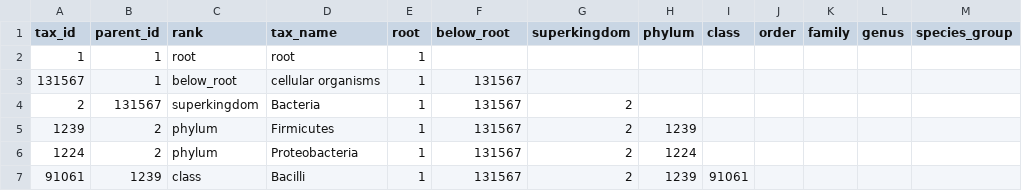
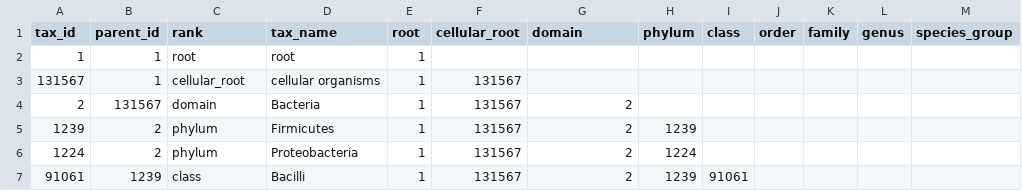
Before and after one commit to fhcrc/taxtastic, a CSV file: testfiles/lactobacillus2-0.2.refpkg/taxtable.csv, drawn as a sheet; only a part is shown; the diff names each change by its address in the sheet, - before the commit and + after, or states it on an @@ line.

```diff
--- a/testfiles/lactobacillus2-0.2.refpkg/taxtable.csv
+++ b/testfiles/lactobacillus2-0.2.refpkg/taxtable.csv
-F1: below_root
+F1: cellular_root
-G1: superkingdom
+G1: domain
-C3 (rank): below_root
+C3 (rank): cellular_root
-C4 (rank): superkingdom
+C4 (rank): domain
```
Also changed, not shown: testfiles/minimal_taxonomy.csv, testfiles/simple_taxtable.csv, 10 other files.
